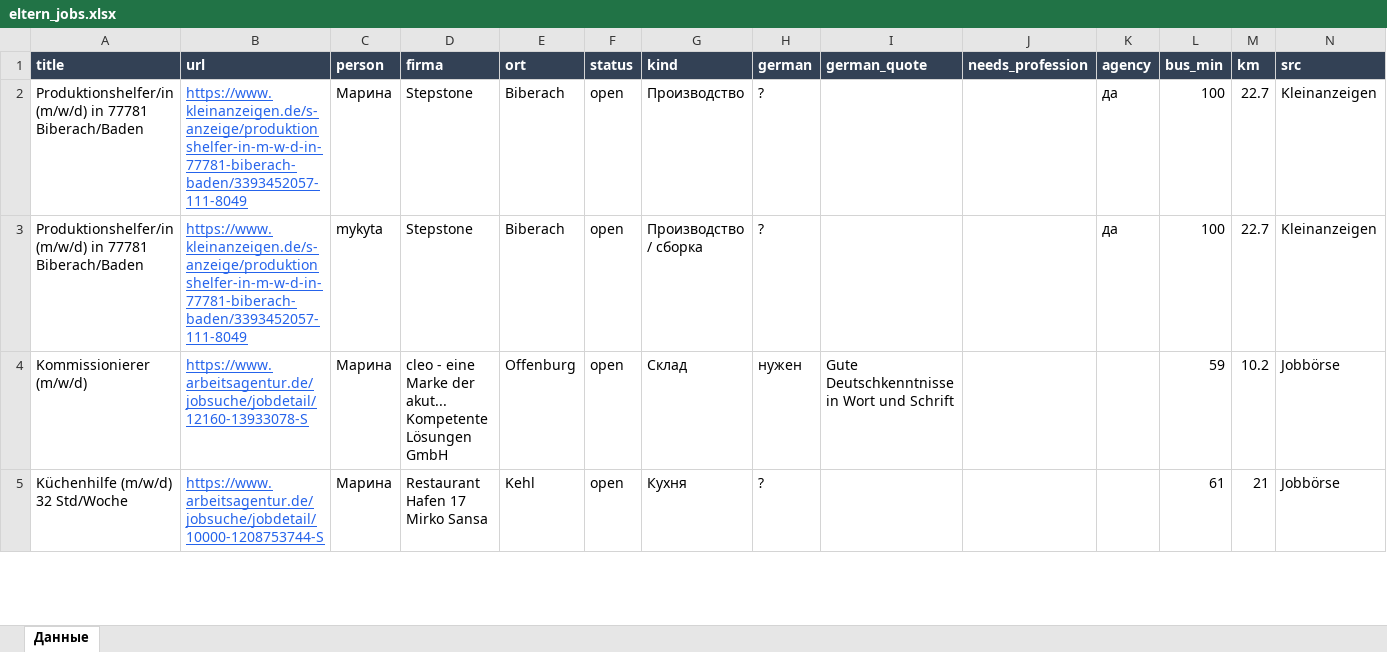
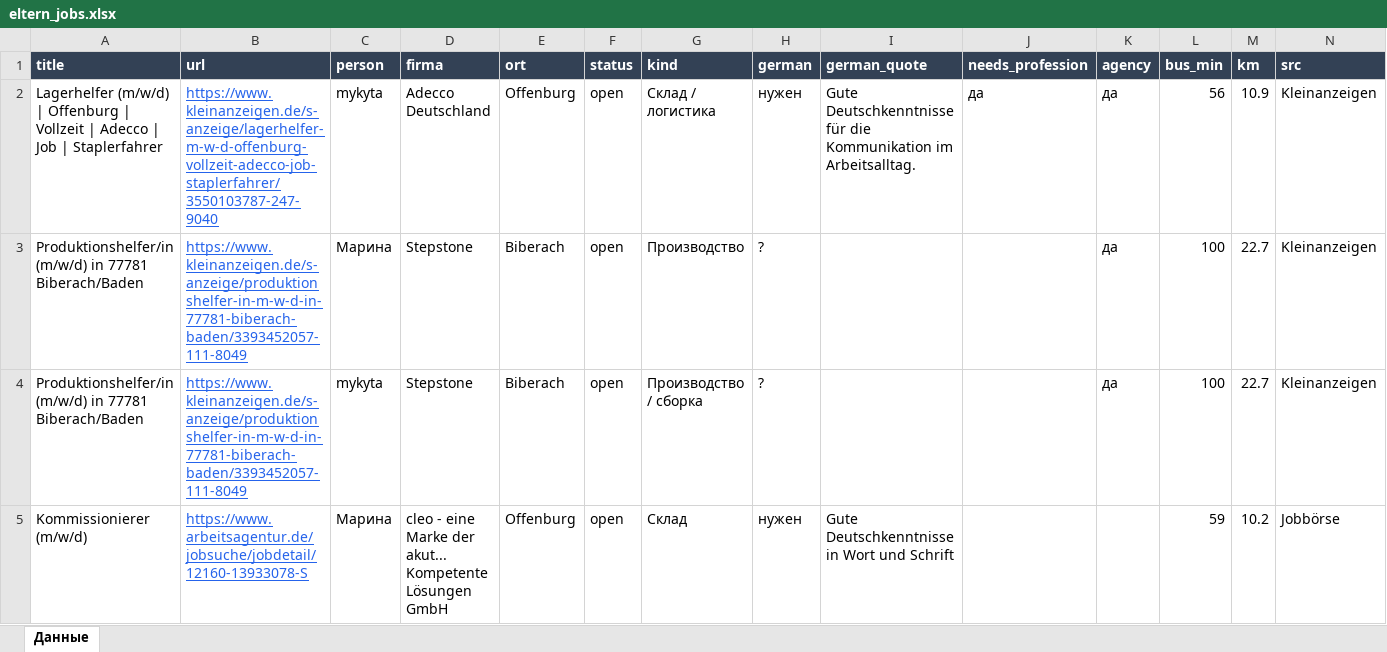
Before and after one commit to Nevrox228/wohnung-og, an Excel workbook: data/eltern_jobs.xlsx, sheet Данные, drawn as a sheet; only a part is shown; the shorter side is filled out with more unchanged rows; values as stored, in another font and other column widths than the file's, no borders; rows hold the shown columns only; the diff names each change by its address in the sheet, - before the commit and + after, or states it on an @@ line.

```diff
--- a/data/eltern_jobs.xlsx (sheet Данные)
+++ b/data/eltern_jobs.xlsx (sheet Данные)
+row 2: Lagerhelfer (m/w/d) | Offenburg | Vollzeit | Adecco | Job | Staplerfahrer | https://www.kleinanzeigen.de/s-anzeige/lagerhelfer-m-w-d-offenburg-vollzeit-adecco-job-staplerfahrer/3550103787-247-9040 | mykyta | Adecco Deutschland | Offenburg | open | Склад / логистика | нужен | Gute Deutschkenntnisse für die Kommunikation im Arbeitsalltag. | да | да | 56 | 10.9 | Kleinanzeigen
```
Also changed, not shown: data/olya_jobs.xlsx, data/werk_jobs.xlsx, 10 other files.
